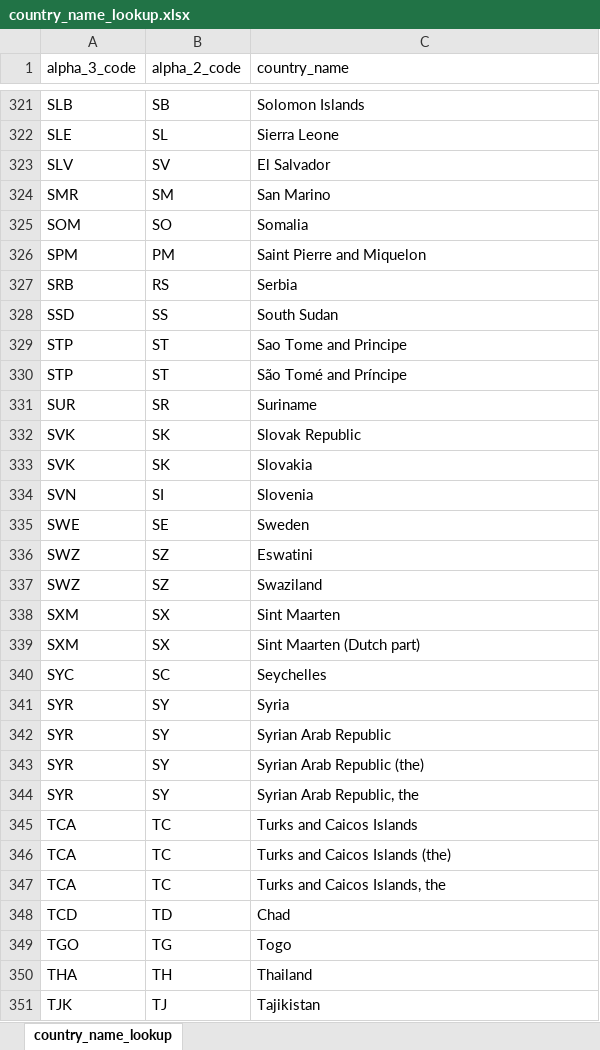
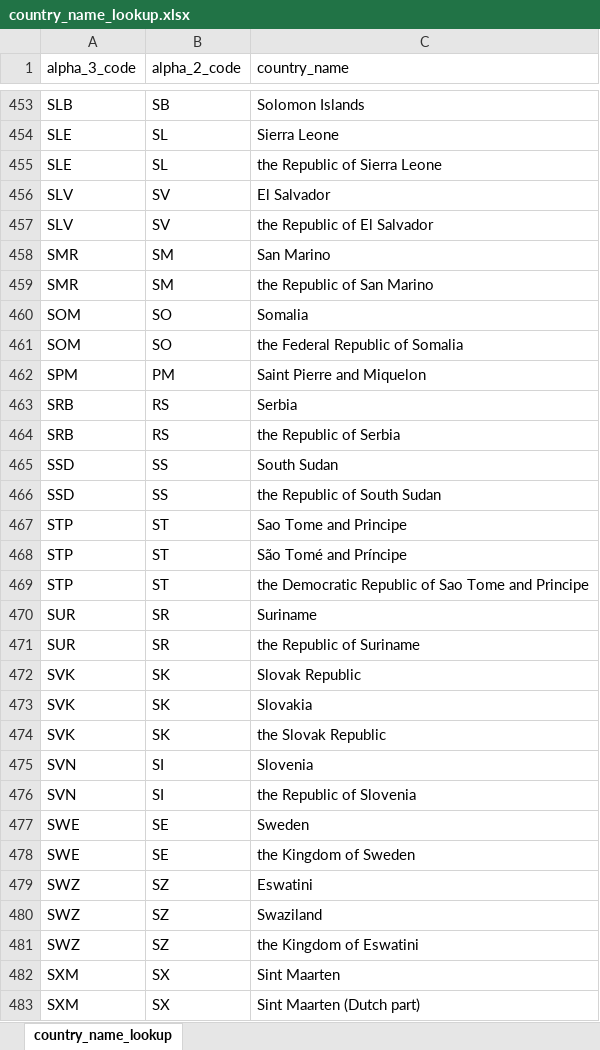
Before and after one commit to Infectious-Diseases-Data-Observatory/worlddatr, an Excel workbook: inst/extdata/country_name_lookup.xlsx, sheet country_name_lookup, drawn as a sheet; only a part is shown, gaps mark what is left out; the shorter side is filled out with more unchanged rows; values as stored, in another font and other column widths than the file's, no borders; the diff covers the shown part only; the diff names each change by its address in the sheet, - before the commit and + after, or states it on an @@ line.

Commit message:
Added full names of countries to list

```diff
--- a/inst/extdata/country_name_lookup.xlsx (sheet country_name_lookup)
+++ b/inst/extdata/country_name_lookup.xlsx (sheet country_name_lookup)
+row 455: SLE | SL | the Republic of Sierra Leone
+row 457: SLV | SV | the Republic of El Salvador
+row 459: SMR | SM | the Republic of San Marino
+row 461: SOM | SO | the Federal Republic of Somalia
+row 464: SRB | RS | the Republic of Serbia
+row 466: SSD | SS | the Republic of South Sudan
+row 469: STP | ST | the Democratic Republic of Sao Tome and Principe
+row 471: SUR | SR | the Republic of Suriname
+row 474: SVK | SK | the Slovak Republic
+row 476: SVN | SI | the Republic of Slovenia
+row 478: SWE | SE | the Kingdom of Sweden
+row 481: SWZ | SZ | the Kingdom of Eswatini
```
Also changed, not shown: 159 added rows elsewhere in this sheet.
